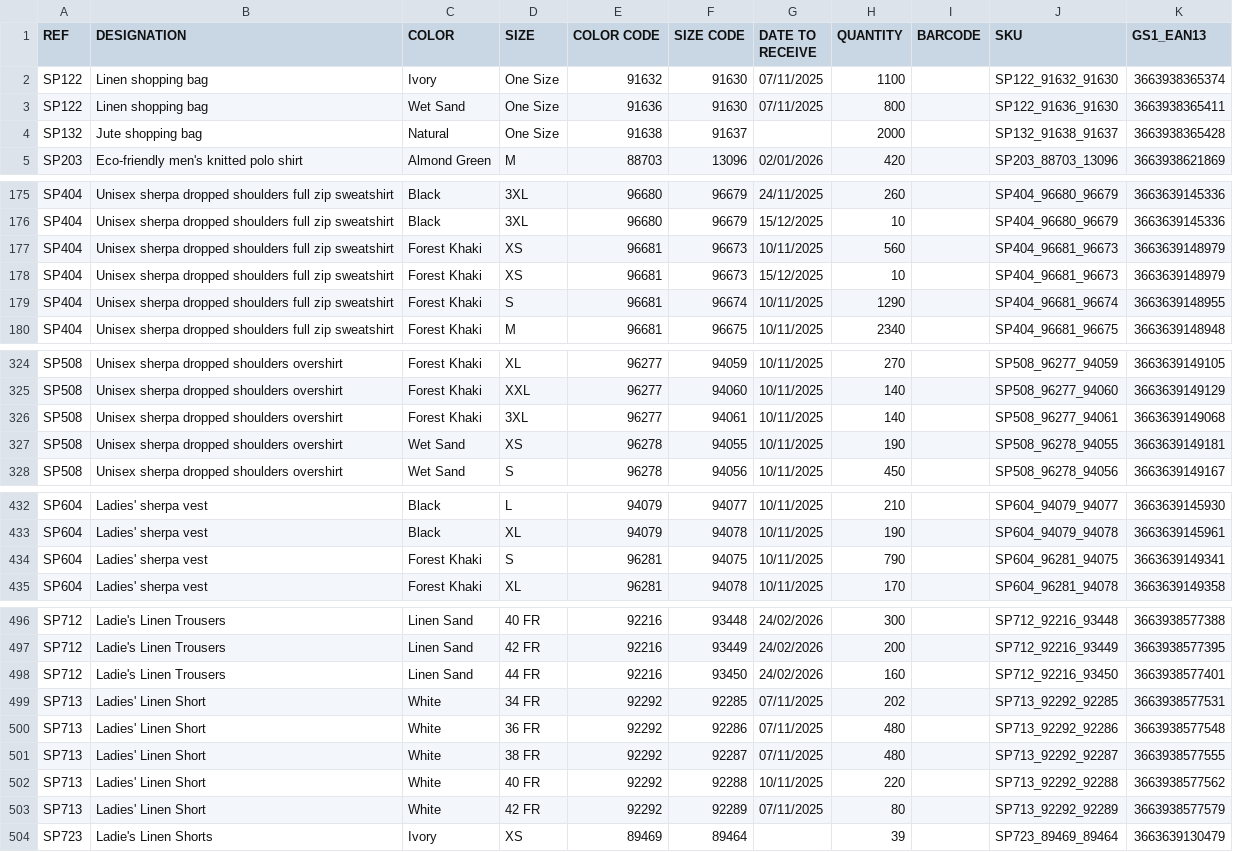
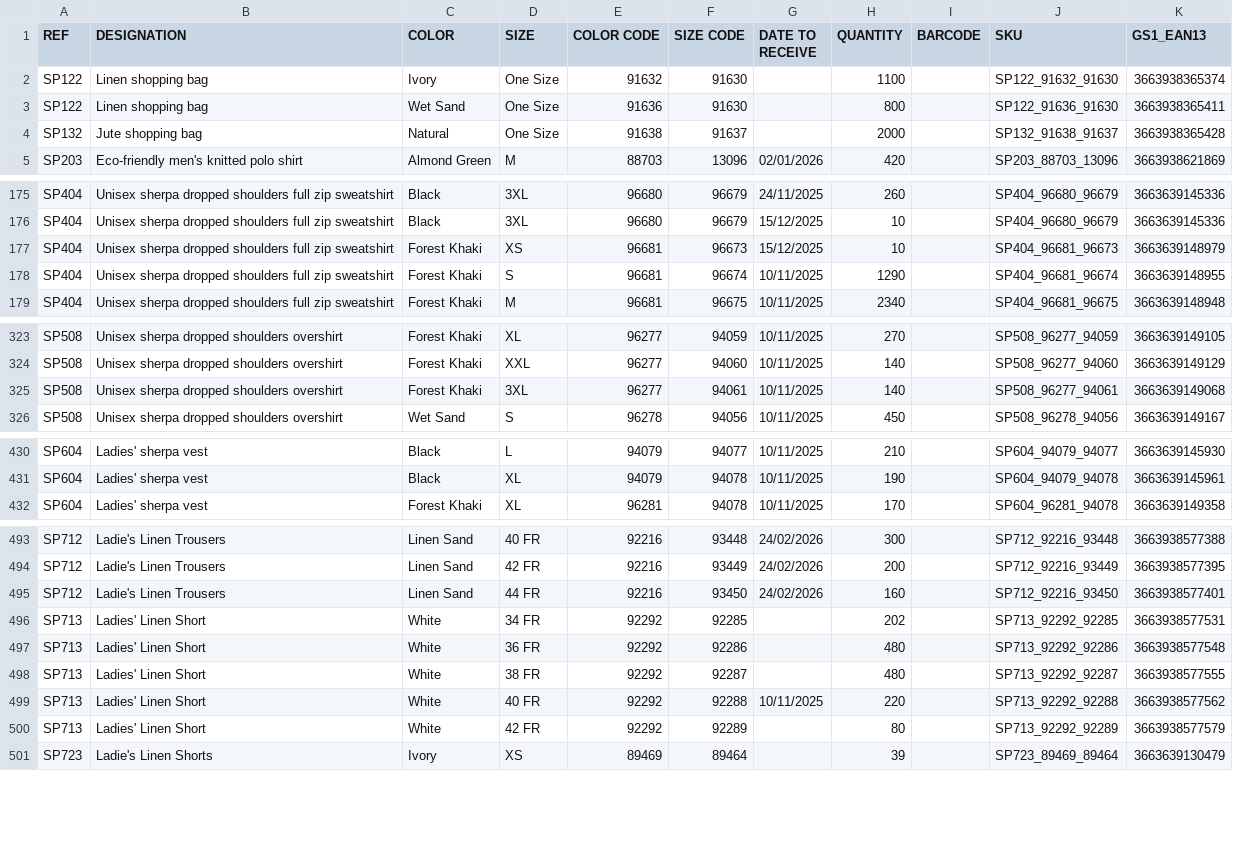
Before and after one commit to PerrinT31/Spasso, a CSV file: public/SPASSO_REAPPROWEB_SP.csv, drawn as a sheet; only a part is shown, gaps mark what is left out; the diff covers the shown part only.

Commit message:
Mise à jour quotidienne du CSV de réappro

```diff
--- a/public/SPASSO_REAPPROWEB_SP.csv
+++ b/public/SPASSO_REAPPROWEB_SP.csv
@@ -1,4 +1,4 @@
 REF;DESIGNATION;COLOR;SIZE;COLOR CODE;SIZE CODE;DATE TO RECEIVE;QUANTITY;BARCODE;SKU;GS1_EAN13
-SP122;Linen shopping bag;Ivory;One Size;91632;91630;07/11/2025;1100;;SP122_91632_91630;3663938365374
-SP122;Linen shopping bag;Wet Sand;One Size;91636;91630;07/11/2025;800;;SP122_91636_91630;3663938365411
+SP122;Linen shopping bag;Ivory;One Size;91632;91630;;1100;;SP122_91632_91630;3663938365374
+SP122;Linen shopping bag;Wet Sand;One Size;91636;91630;;800;;SP122_91636_91630;3663938365411
 SP132;Jute shopping bag;Natural;One Size;91638;91637;;2000;;SP132_91638_91637;3663938365428
@@ -176,3 +176,2 @@ SP404;Unisex sherpa dropped shoulders full zip sweatshirt;Black;3XL;96680;96679;
 SP404;Unisex sherpa dropped shoulders full zip sweatshirt;Black;3XL;96680;96679;15/12/2025;10;;SP404_96680_96679;3663639145336
-SP404;Unisex sherpa dropped shoulders full zip sweatshirt;Forest Khaki;XS;96681;96673;10/11/2025;560;;SP404_96681_96673;3663639148979
 SP404;Unisex sherpa dropped shoulders full zip sweatshirt;Forest Khaki;XS;96681;96673;15/12/2025;10;;SP404_96681_96673;3663639148979
@@ -326,3 +325,2 @@ SP508;Unisex sherpa dropped shoulders overshirt;Forest Khaki;XXL;96277;94060;10/
 SP508;Unisex sherpa dropped shoulders overshirt;Forest Khaki;3XL;96277;94061;10/11/2025;140;;SP508_96277_94061;3663639149068
-SP508;Unisex sherpa dropped shoulders overshirt;Wet Sand;XS;96278;94055;10/11/2025;190;;SP508_96278_94055;3663639149181
 SP508;Unisex sherpa dropped shoulders overshirt;Wet Sand;S;96278;94056;10/11/2025;450;;SP508_96278_94056;3663639149167
@@ -433,3 +431,2 @@ SP604;Ladies' sherpa vest;Black;L;94079;94077;10/11/2025;210;;SP604_94079_94077;
 SP604;Ladies' sherpa vest;Black;XL;94079;94078;10/11/2025;190;;SP604_94079_94078;3663639145961
-SP604;Ladies' sherpa vest;Forest Khaki;S;96281;94075;10/11/2025;790;;SP604_96281_94075;3663639149341
 SP604;Ladies' sherpa vest;Forest Khaki;XL;96281;94078;10/11/2025;170;;SP604_96281_94078;3663639149358
@@ -498,7 +495,7 @@ SP712;Ladie's Linen Trousers;Linen Sand;42 FR;92216;93449;24/02/2026;200;;SP712_
 SP712;Ladie's Linen Trousers;Linen Sand;44 FR;92216;93450;24/02/2026;160;;SP712_92216_93450;3663938577401
-SP713;Ladies' Linen Short;White;34 FR;92292;92285;07/11/2025;202;;SP713_92292_92285;3663938577531
-SP713;Ladies' Linen Short;White;36 FR;92292;92286;07/11/2025;480;;SP713_92292_92286;3663938577548
-SP713;Ladies' Linen Short;White;38 FR;92292;92287;07/11/2025;480;;SP713_92292_92287;3663938577555
+SP713;Ladies' Linen Short;White;34 FR;92292;92285;;202;;SP713_92292_92285;3663938577531
+SP713;Ladies' Linen Short;White;36 FR;92292;92286;;480;;SP713_92292_92286;3663938577548
+SP713;Ladies' Linen Short;White;38 FR;92292;92287;;480;;SP713_92292_92287;3663938577555
 SP713;Ladies' Linen Short;White;40 FR;92292;92288;10/11/2025;220;;SP713_92292_92288;3663938577562
-SP713;Ladies' Linen Short;White;42 FR;92292;92289;07/11/2025;80;;SP713_92292_92289;3663938577579
+SP713;Ladies' Linen Short;White;42 FR;92292;92289;;80;;SP713_92292_92289;3663938577579
 SP723;Ladie's Linen Shorts;Ivory;XS;89469;89464;;39;;SP723_89469_89464;3663639130479
```
Also changed, not shown: 2 edited cells elsewhere in this file.
